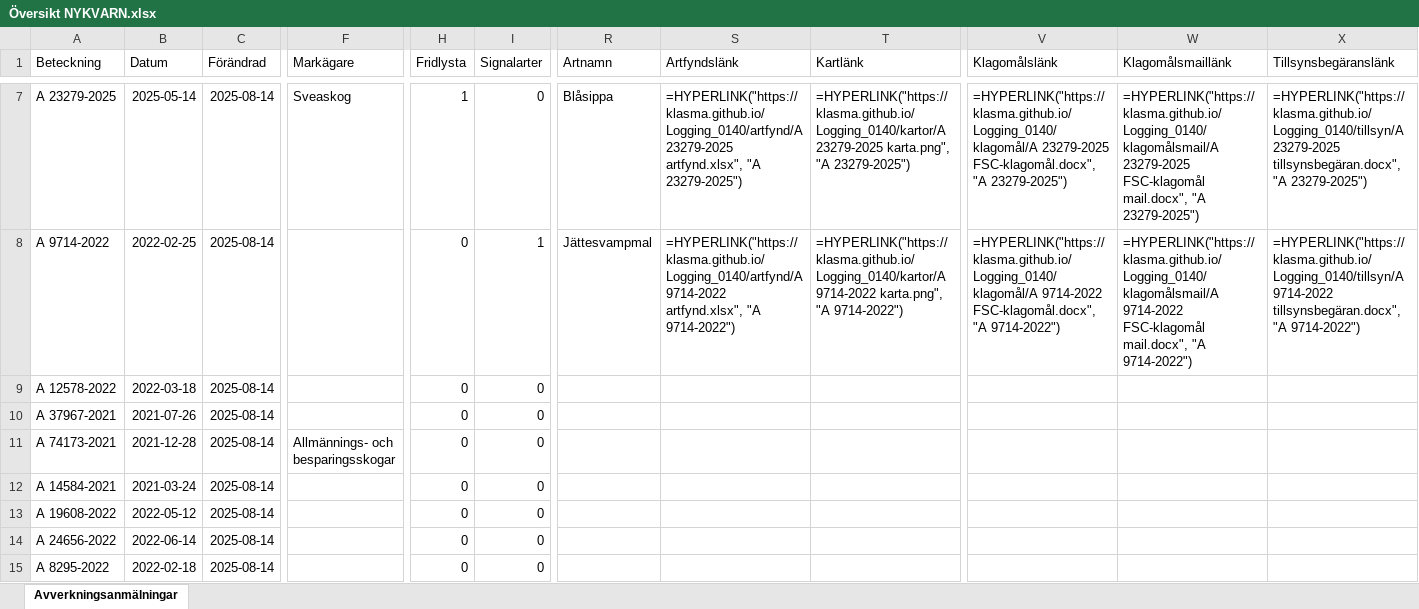
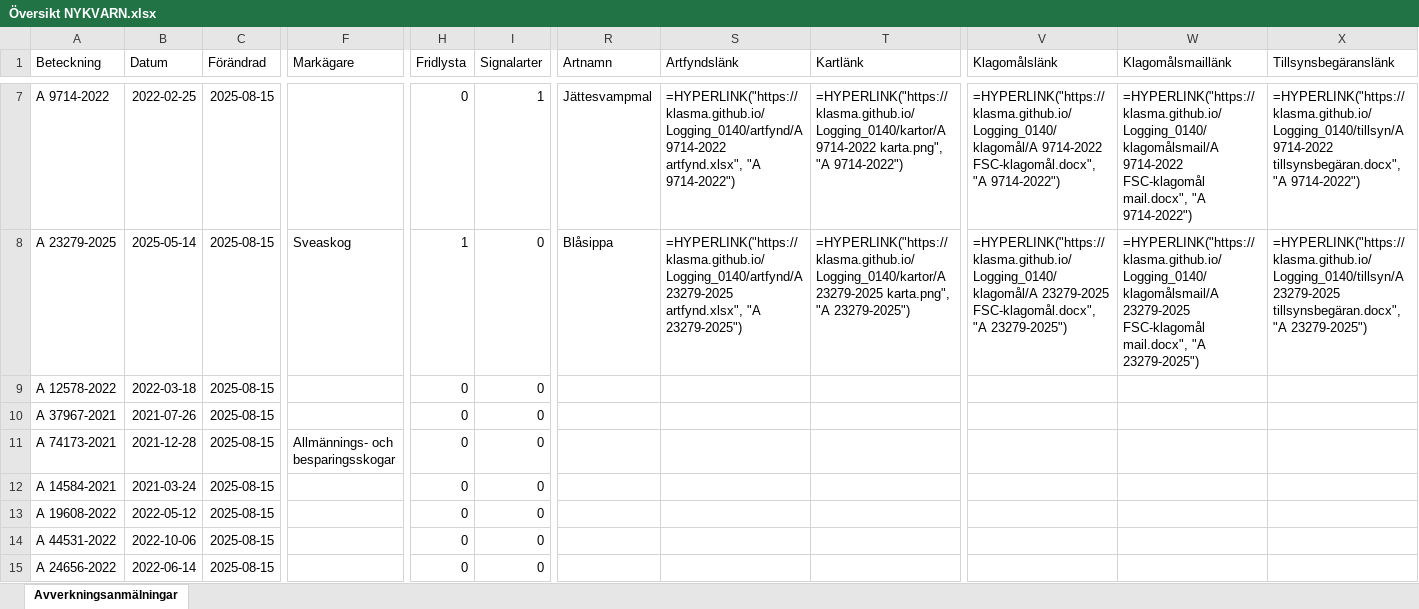
Before and after one commit to klasma/Logging_0140, an Excel workbook: Översikt NYKVARN.xlsx, sheet Avverkningsanmälningar, drawn as a sheet; only a part is shown, gaps mark what is left out; values as stored, in another font and other column widths than the file's, no borders; formulas without a stored value are shown as written; the diff covers the shown part only; the diff names each change by its address in the sheet, - before the commit and + after, or states it on an @@ line.

```diff
--- a/Översikt NYKVARN.xlsx (sheet Avverkningsanmälningar)
+++ b/Översikt NYKVARN.xlsx (sheet Avverkningsanmälningar)
-A7 (Beteckning): A 23279-2025
+A7 (Beteckning): A 9714-2022
-B7 (Datum): 2025-05-14
+B7 (Datum): 2022-02-25
-C7:C15 (Förändrad): 2025-08-14
+C7:C15 (Förändrad): 2025-08-15
-F7 (Markägare): Sveaskog
+F7 (Markägare): (empty)
-H7 (Fridlysta): 1
+H7 (Fridlysta): 0
-I7 (Signalarter): 0
+I7 (Signalarter): 1
-R7 (Artnamn): Blåsippa
+R7 (Artnamn): Jättesvampmal
-S7 (Artfyndslänk): =HYPERLINK("https://klasma.github.io/Logging_0140/artfynd/A 23279-2025 artfynd.xlsx", "A 23279-2025")
+S7 (Artfyndslänk): =HYPERLINK("https://klasma.github.io/Logging_0140/artfynd/A 9714-2022 artfynd.xlsx", "A 9714-2022")
-T7 (Kartlänk): =HYPERLINK("https://klasma.github.io/Logging_0140/kartor/A 23279-2025 karta.png", "A 23279-2025")
+T7 (Kartlänk): =HYPERLINK("https://klasma.github.io/Logging_0140/kartor/A 9714-2022 karta.png", "A 9714-2022")
-V7 (Klagomålslänk): =HYPERLINK("https://klasma.github.io/Logging_0140/klagomål/A 23279-2025 FSC-klagomål.docx", "A 23279-2025")
+V7 (Klagomålslänk): =HYPERLINK("https://klasma.github.io/Logging_0140/klagomål/A 9714-2022 FSC-klagomål.docx", "A 9714-2022")
-W7 (Klagomålsmaillänk): =HYPERLINK("https://klasma.github.io/Logging_0140/klagomålsmail/A 23279-2025 FSC-klagomål mail.docx", "A 23279-2025")
+W7 (Klagomålsmaillänk): =HYPERLINK("https://klasma.github.io/Logging_0140/klagomålsmail/A 9714-2022 FSC-klagomål mail.docx", "A 9714-2022")
-X7 (Tillsynsbegäranslänk): =HYPERLINK("https://klasma.github.io/Logging_0140/tillsyn/A 23279-2025 tillsynsbegäran.docx", "A 23279-2025")
+X7 (Tillsynsbegäranslänk): =HYPERLINK("https://klasma.github.io/Logging_0140/tillsyn/A 9714-2022 tillsynsbegäran.docx", "A 9714-2022")
-A8 (Beteckning): A 9714-2022
+A8 (Beteckning): A 23279-2025
-B8 (Datum): 2022-02-25
+B8 (Datum): 2025-05-14
-F8 (Markägare): (empty)
+F8 (Markägare): Sveaskog
-H8 (Fridlysta): 0
+H8 (Fridlysta): 1
-I8 (Signalarter): 1
+I8 (Signalarter): 0
-R8 (Artnamn): Jättesvampmal
+R8 (Artnamn): Blåsippa
-S8 (Artfyndslänk): =HYPERLINK("https://klasma.github.io/Logging_0140/artfynd/A 9714-2022 artfynd.xlsx", "A 9714-2022")
+S8 (Artfyndslänk): =HYPERLINK("https://klasma.github.io/Logging_0140/artfynd/A 23279-2025 artfynd.xlsx", "A 23279-2025")
-T8 (Kartlänk): =HYPERLINK("https://klasma.github.io/Logging_0140/kartor/A 9714-2022 karta.png", "A 9714-2022")
+T8 (Kartlänk): =HYPERLINK("https://klasma.github.io/Logging_0140/kartor/A 23279-2025 karta.png", "A 23279-2025")
-V8 (Klagomålslänk): =HYPERLINK("https://klasma.github.io/Logging_0140/klagomål/A 9714-2022 FSC-klagomål.docx", "A 9714-2022")
+V8 (Klagomålslänk): =HYPERLINK("https://klasma.github.io/Logging_0140/klagomål/A 23279-2025 FSC-klagomål.docx", "A 23279-2025")
-W8 (Klagomålsmaillänk): =HYPERLINK("https://klasma.github.io/Logging_0140/klagomålsmail/A 9714-2022 FSC-klagomål mail.docx", "A 9714-2022")
+W8 (Klagomålsmaillänk): =HYPERLINK("https://klasma.github.io/Logging_0140/klagomålsmail/A 23279-2025 FSC-klagomål mail.docx", "A 23279-2025")
-X8 (Tillsynsbegäranslänk): =HYPERLINK("https://klasma.github.io/Logging_0140/tillsyn/A 9714-2022 tillsynsbegäran.docx", "A 9714-2022")
+X8 (Tillsynsbegäranslänk): =HYPERLINK("https://klasma.github.io/Logging_0140/tillsyn/A 23279-2025 tillsynsbegäran.docx", "A 23279-2025")
-A14 (Beteckning): A 24656-2022
+A14 (Beteckning): A 44531-2022
-B14 (Datum): 2022-06-14
+B14 (Datum): 2022-10-06
-A15 (Beteckning): A 8295-2022
+A15 (Beteckning): A 24656-2022
-B15 (Datum): 2022-02-18
+B15 (Datum): 2022-06-14
```
Also changed, not shown: 316 edited cells elsewhere in this sheet, artfynd/A 11388-2024 artfynd.xlsx, artfynd/A 23279-2025 artfynd.xlsx, 36 other files.
